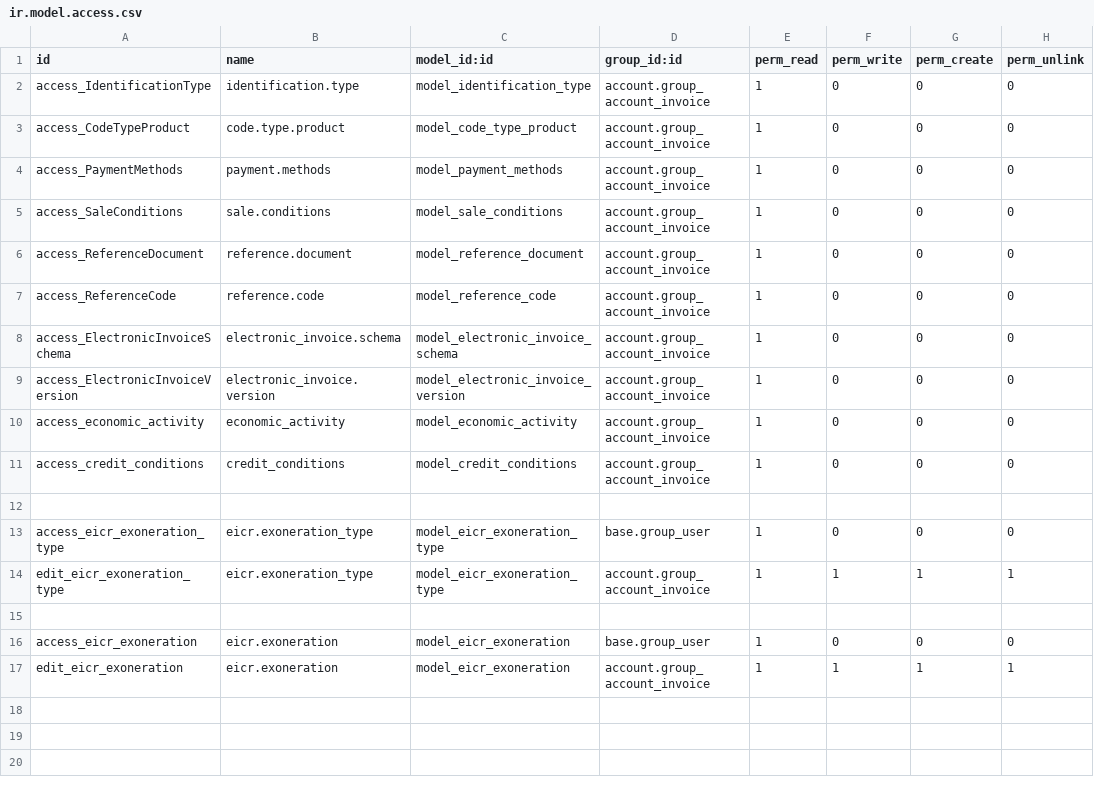
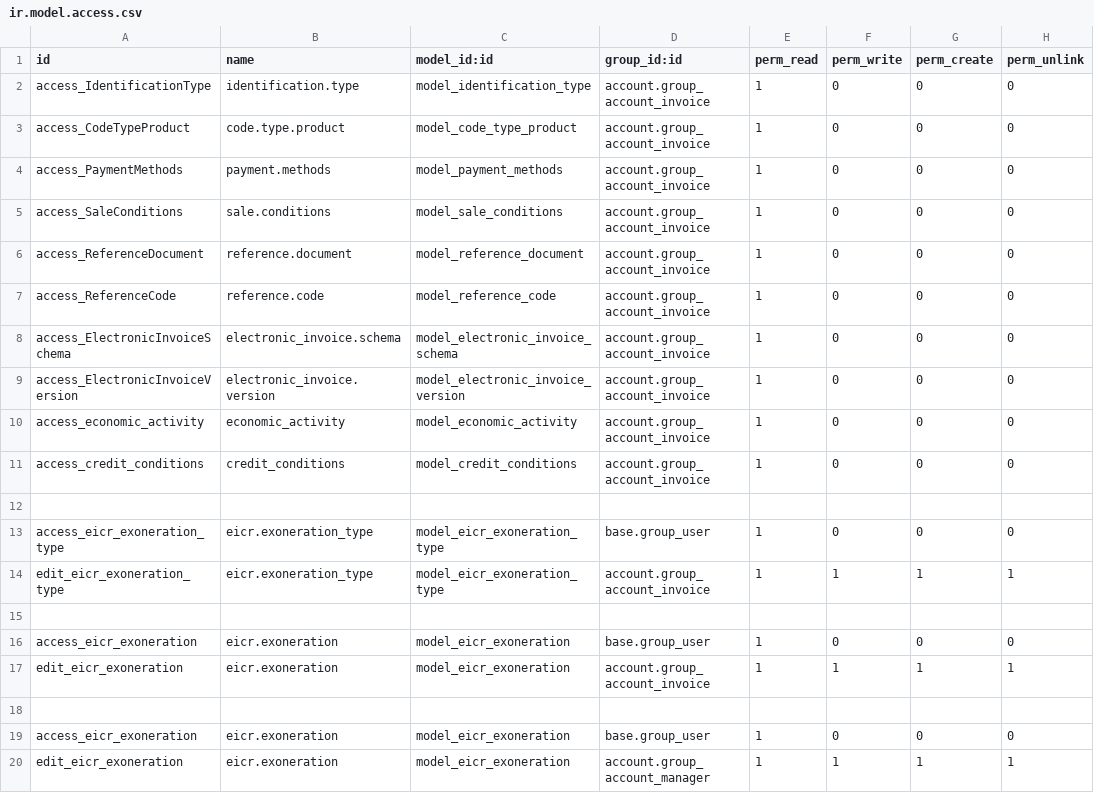
Before and after one commit to nehemiascr/fe-hacienda-cr-odoo, a CSV file: cr_electronic_invoice/security/ir.model.access.csv, drawn as a sheet.

```diff
--- a/cr_electronic_invoice/security/ir.model.access.csv
+++ b/cr_electronic_invoice/security/ir.model.access.csv
@@ -17 +17,4 @@ access_eicr_exoneration,eicr.exoneration,model_eicr_exoneration,base.group_user,
 edit_eicr_exoneration,eicr.exoneration,model_eicr_exoneration,account.group_account_invoice,1,1,1,1
+
+access_eicr_exoneration,eicr.exoneration,model_eicr_exoneration,base.group_user,1,0,0,0
+edit_eicr_exoneration,eicr.exoneration,model_eicr_exoneration,account.group_account_manager,1,1,1,1
```
Also changed, not shown: 7 other files.
